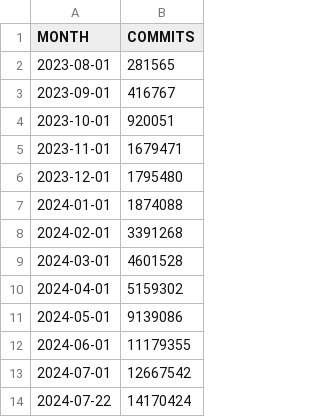
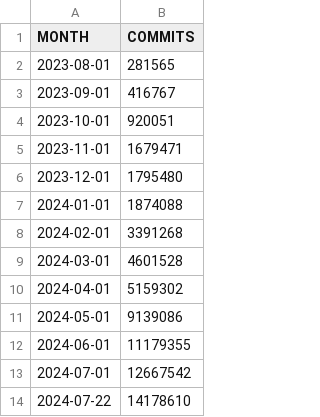
Before and after one commit to lukaszgryglicki/insights-pkis, a CSV file: number_of_commits_range_month.csv, drawn as a sheet.

Commit message:
Data updated
Signed-off-by: Łukasz Gryglicki <lgryglicki@cncf.io>

```diff
--- a/number_of_commits_range_month.csv
+++ b/number_of_commits_range_month.csv
@@ -13,2 +13,2 @@
 "2024-07-01","12667542"
-"2024-07-22","14170424"
+"2024-07-22","14178610"
```
Also changed, not shown: number_of_contributors_range_month.csv, number_of_issues_range_month.csv, 18 other files.
